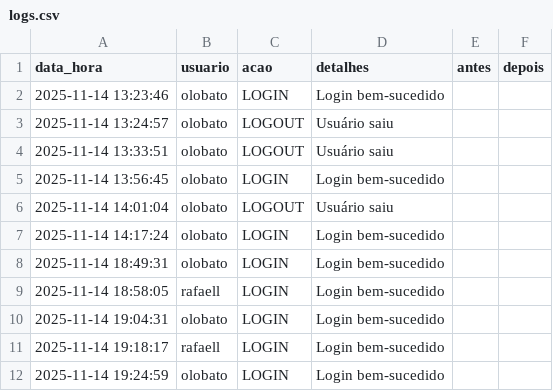
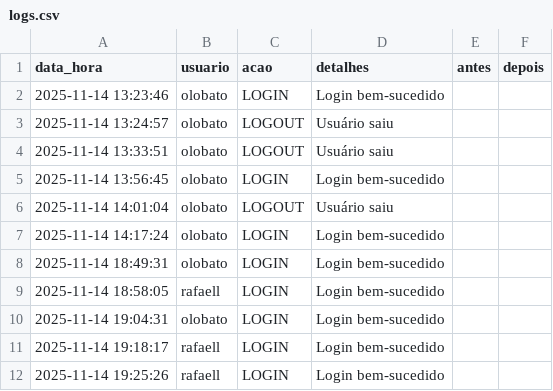
Before and after one commit to otavilobato/pecas1, a CSV file: logs.csv, drawn as a sheet.

Commit message:
Atualização automática logs (14/11/2025 19:25)

```diff
--- a/logs.csv
+++ b/logs.csv
@@ -11,2 +11,2 @@ data_hora,usuario,acao,detalhes,antes,depois
 2025-11-14 19:18:17,rafaell,LOGIN,Login bem-sucedido,,
-2025-11-14 19:24:59,olobato,LOGIN,Login bem-sucedido,,
+2025-11-14 19:25:26,rafaell,LOGIN,Login bem-sucedido,,
```
